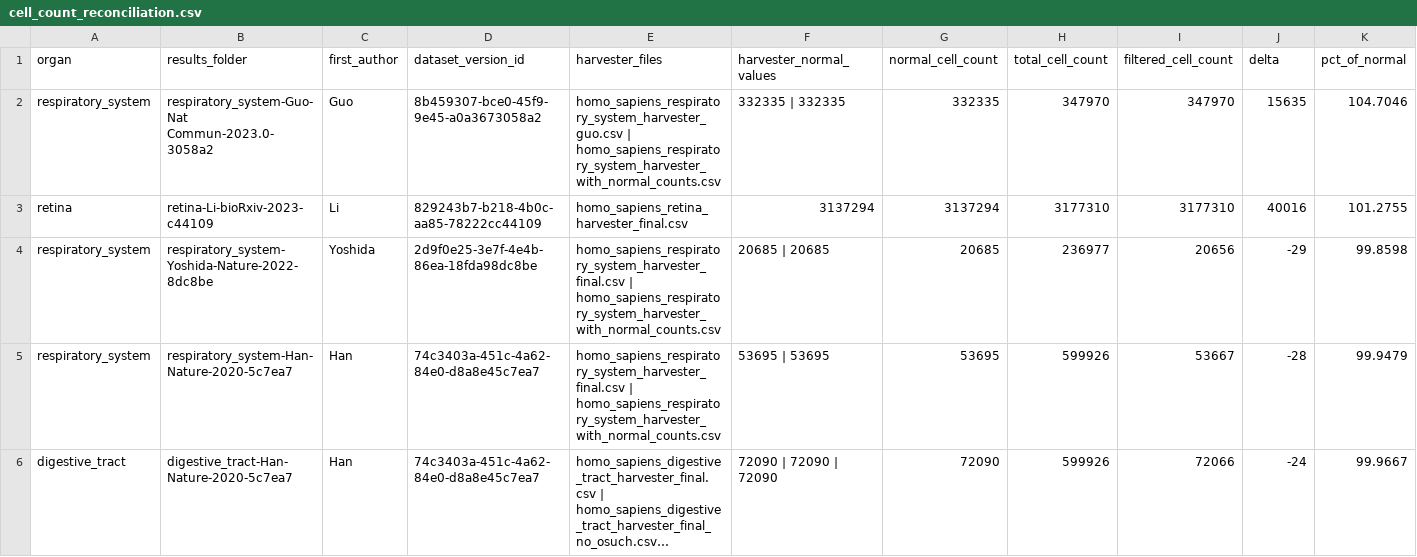
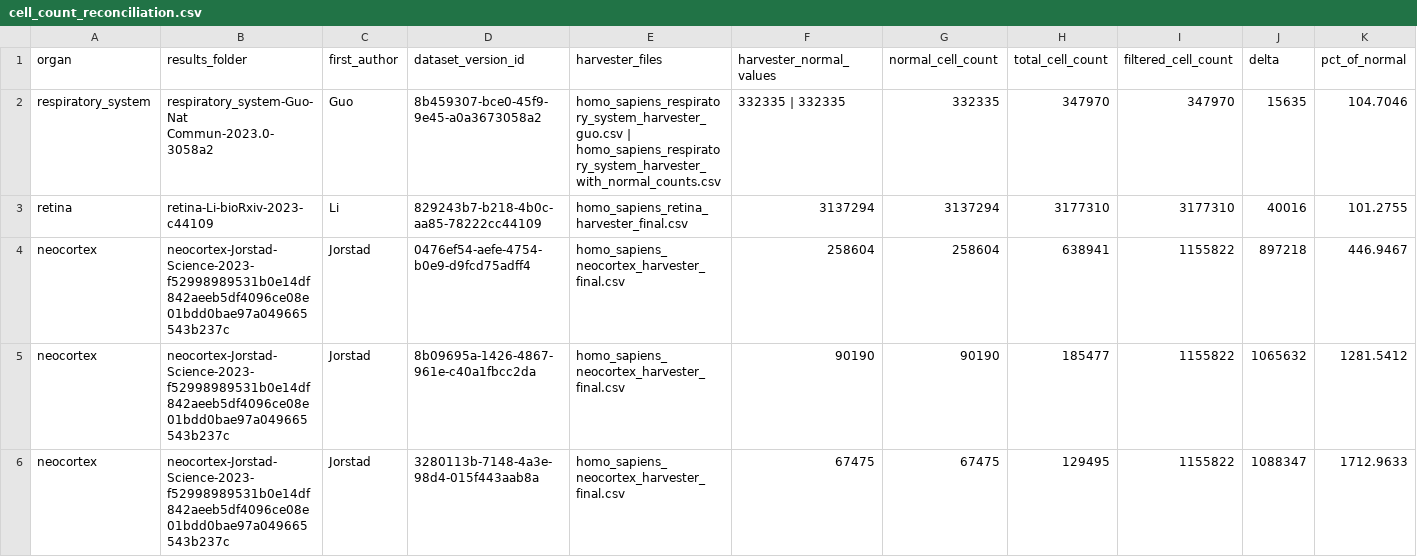
Before and after one commit to NIH-NLM/nlm-ckn, a CSV file: cell_count_reconciliation.csv, drawn as a sheet; only a part is shown; the shorter side is filled out with more unchanged rows; long unchanged cells end in …; rows hold the shown columns only; the diff covers the shown part only; the diff names each change by its address in the sheet, - before the commit and + after, or states it on an @@ line.

```diff
--- a/cell_count_reconciliation.csv
+++ b/cell_count_reconciliation.csv
+row 4: neocortex | neocortex-Jorstad-Science-2023-f52998989531b0e14df842aeeb5df4096ce08e01bdd0bae97a049665543b237c | Jorstad | 0476ef54-aefe-4754-b0e9-d9fcd75adff4 | homo_sapiens_neocortex_harvester_final.csv | 258604 | 258604 | 638941 | 1155822 | 897218 | 446.9467
+row 5: neocortex | neocortex-Jorstad-Science-2023-f52998989531b0e14df842aeeb5df4096ce08e01bdd0bae97a049665543b237c | Jorstad | 8b09695a-1426-4867-961e-c40a1fbcc2da | homo_sapiens_neocortex_harvester_final.csv | 90190 | 90190 | 185477 | 1155822 | 1065632 | 1281.5412
+row 6: neocortex | neocortex-Jorstad-Science-2023-f52998989531b0e14df842aeeb5df4096ce08e01bdd0bae97a049665543b237c | Jorstad | 3280113b-7148-4a3e-98d4-015f443aab8a | homo_sapiens_neocortex_harvester_final.csv | 67475 | 67475 | 129495 | 1155822 | 1088347 | 1712.9633
```
Also changed, not shown: 2 added rows and 1 removed row elsewhere in this file, 2 other files.
